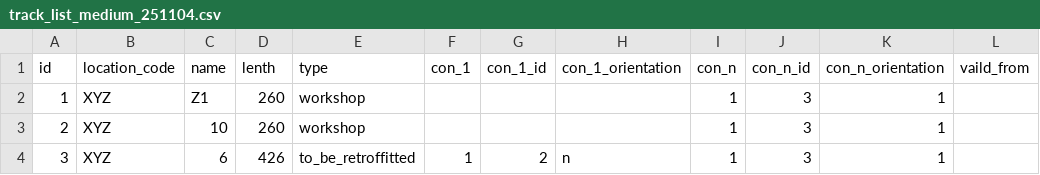
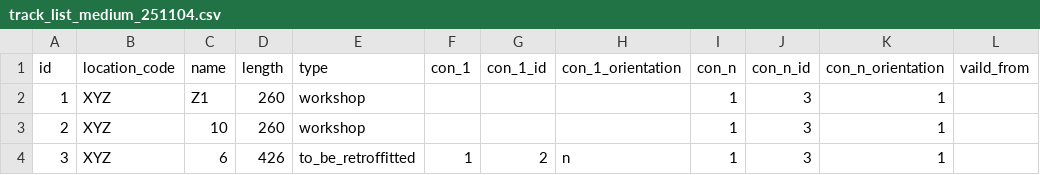
Before and after one commit to OpenRailAssociation/dac-migration-dss-popupsim, a CSV file: Data/examples/medium_scenario_251027/track_list_medium_251104.csv, drawn as a sheet; only a part is shown; the diff names each change by its address in the sheet, - before the commit and + after, or states it on an @@ line.

Commit message:
Update track_list_medium_251104.csv

```diff
--- a/Data/examples/medium_scenario_251027/track_list_medium_251104.csv
+++ b/Data/examples/medium_scenario_251027/track_list_medium_251104.csv
-D1: lenth
+D1: length
```
